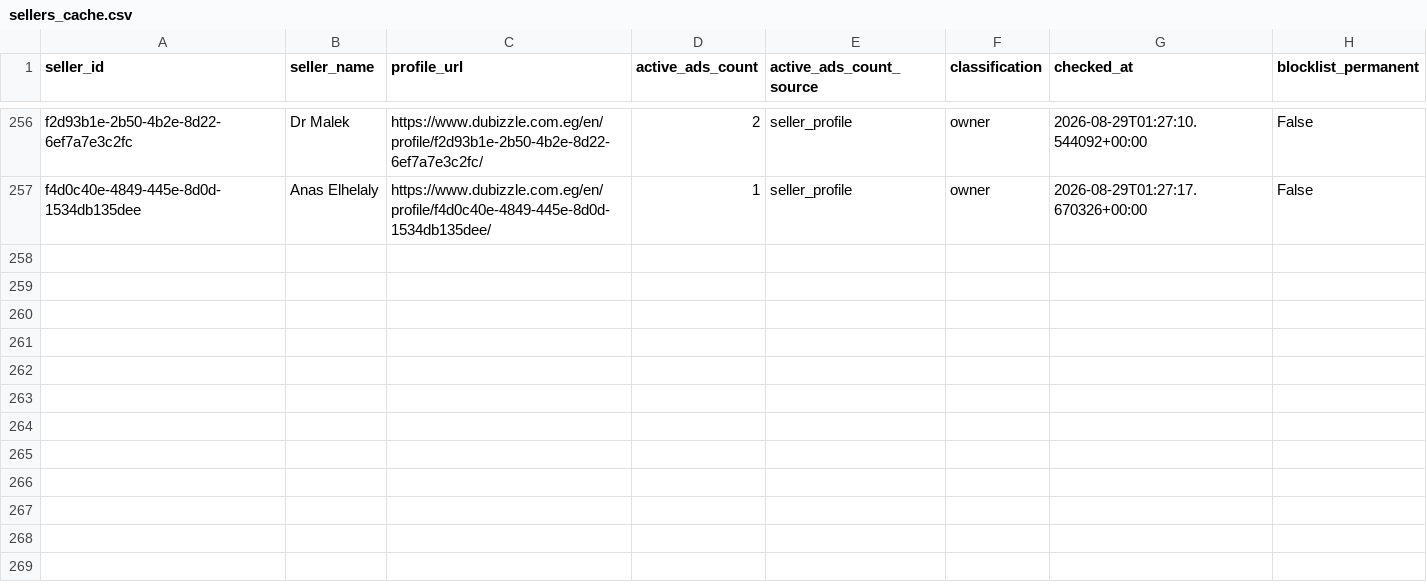
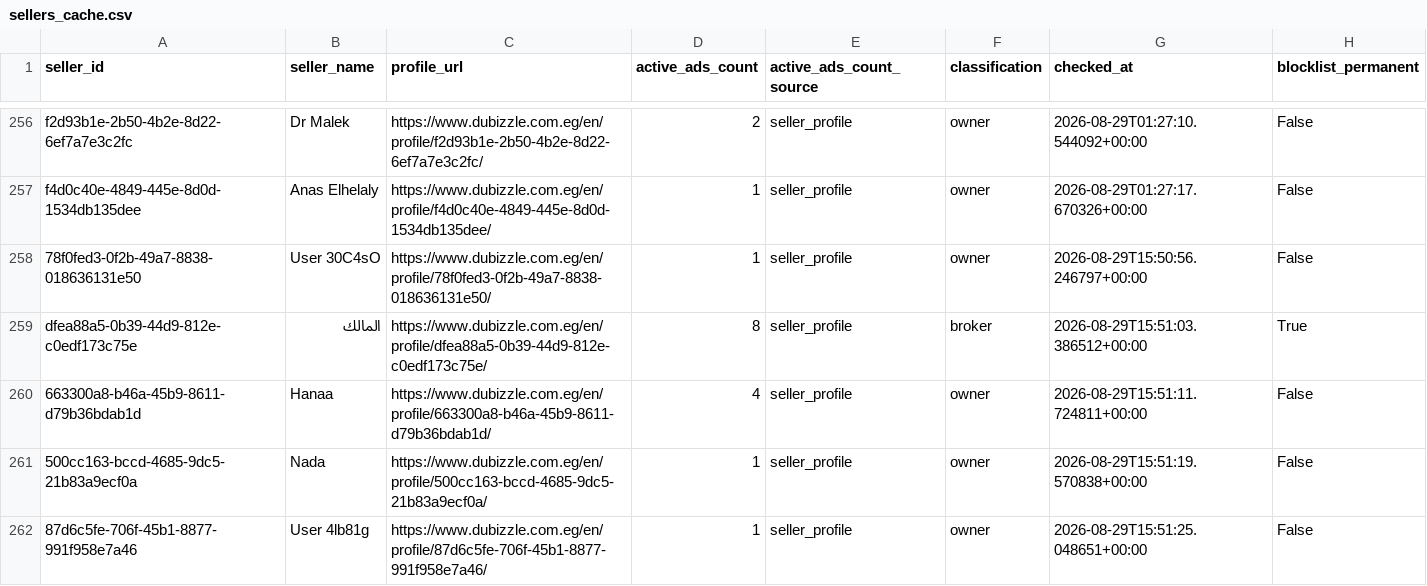
Before and after one commit to jack-reacher1/dubizzle-real-estate, a CSV file: data/sellers_cache.csv, drawn as a sheet; only a part is shown, gaps mark what is left out; the diff names each change by its address in the sheet, - before the commit and + after, or states it on an @@ line.

```diff
--- a/data/sellers_cache.csv
+++ b/data/sellers_cache.csv
+row 258: 78f0fed3-0f2b-49a7-8838-018636131e50 | User 30C4sO | https://www.dubizzle.com.eg/en/profile/78f0fed3-0f2b-49a7-8838-018636131e50/ | 1 | seller_profile | owner | 2026-08-29T15:50:56.246797+00:00 | False
+row 259: dfea88a5-0b39-44d9-812e-c0edf173c75e | المالك | https://www.dubizzle.com.eg/en/profile/dfea88a5-0b39-44d9-812e-c0edf173c75e/ | 8 | seller_profile | broker | 2026-08-29T15:51:03.386512+00:00 | True
+row 260: 663300a8-b46a-45b9-8611-d79b36bdab1d | Hanaa | https://www.dubizzle.com.eg/en/profile/663300a8-b46a-45b9-8611-d79b36bdab1d/ | 4 | seller_profile | owner | 2026-08-29T15:51:11.724811+00:00 | False
+row 261: 500cc163-bccd-4685-9dc5-21b83a9ecf0a | Nada | https://www.dubizzle.com.eg/en/profile/500cc163-bccd-4685-9dc5-21b83a9ecf0a/ | 1 | seller_profile | owner | 2026-08-29T15:51:19.570838+00:00 | False
+row 262: 87d6c5fe-706f-45b1-8877-991f958e7a46 | User 4lb81g | https://www.dubizzle.com.eg/en/profile/87d6c5fe-706f-45b1-8877-991f958e7a46/ | 1 | seller_profile | owner | 2026-08-29T15:51:25.048651+00:00 | False
```
Also changed, not shown: data/business_listings.csv, 2 other files.
